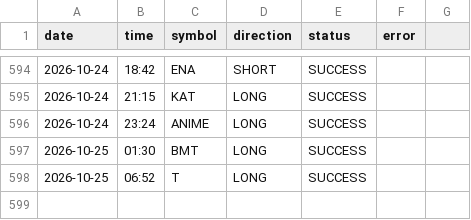
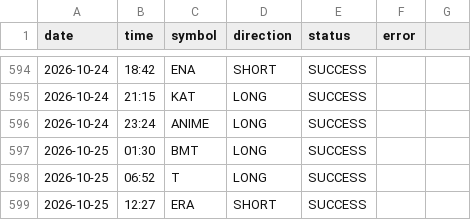
Before and after one commit to ali4asimb-cmyk/square.space.bot, a CSV file: post_log.csv, drawn as a sheet; only a part is shown, gaps mark what is left out.

```diff
--- a/post_log.csv
+++ b/post_log.csv
@@ -598 +598,2 @@ date,time,symbol,direction,status,error
 2026-10-25,06:52,T,LONG,SUCCESS,
+2026-10-25,12:27,ERA,SHORT,SUCCESS,
```
Also changed, not shown: 1 other file.
